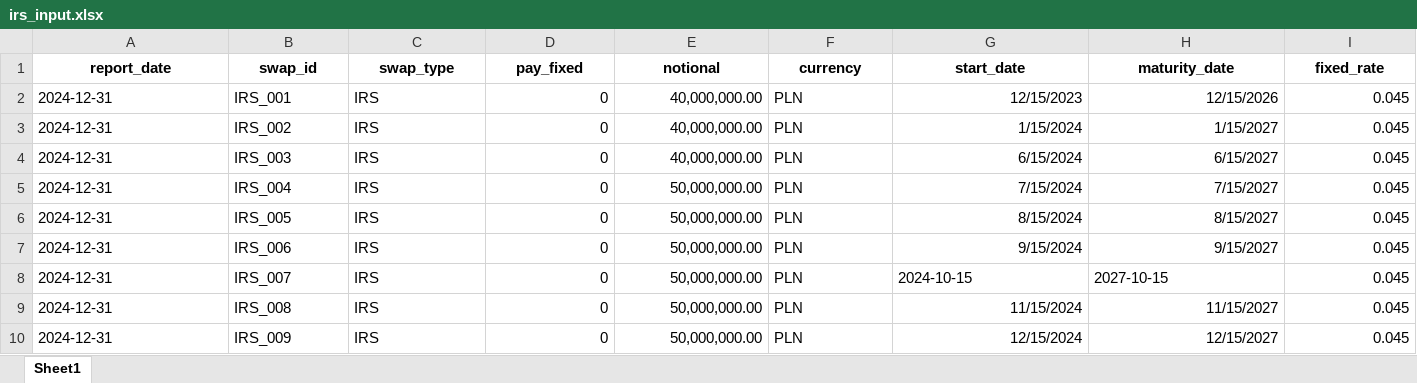
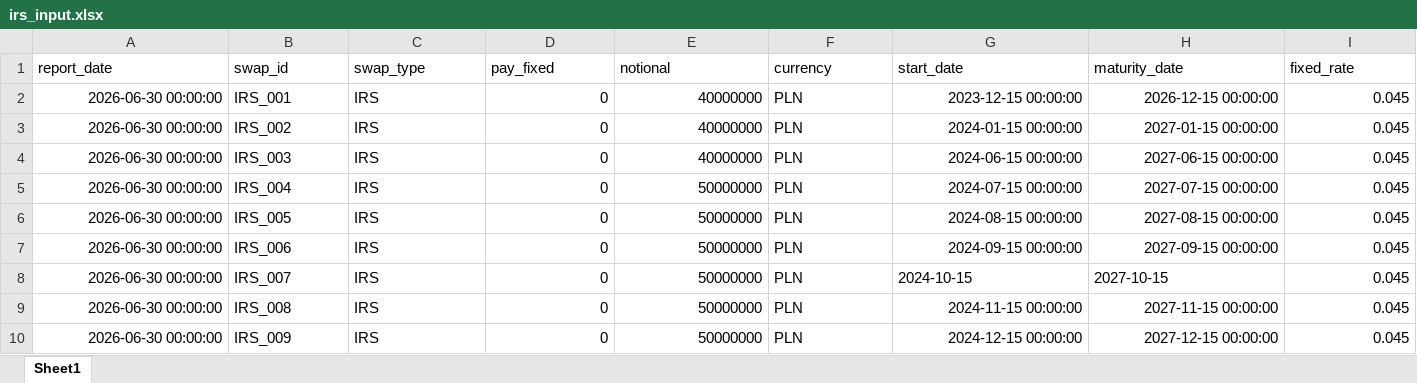
Before and after one commit to dzimius/LabBank, an Excel workbook: ir_derivatives/input/irs_input.xlsx, sheet Sheet1, drawn as a sheet; only a part is shown; values as stored, in another font and other column widths than the file's, no borders; the diff covers the shown part only; the diff names each change by its address in the sheet, - before the commit and + after, or states it on an @@ line.

```diff
--- a/ir_derivatives/input/irs_input.xlsx (sheet Sheet1)
+++ b/ir_derivatives/input/irs_input.xlsx (sheet Sheet1)
@@ A1:I1 bold: on → off, alignment: center → left @@
-A2:A10 (report_date): 2024-12-31
+A2:A10 (report_date): 2026-06-30 00:00:00
-E2:E4 (notional): 40,000,000.00
+E2:E4 (notional): 40000000
-G2 (start_date): 12/15/2023
+G2 (start_date): 2023-12-15 00:00:00
-H2 (maturity_date): 12/15/2026
+H2 (maturity_date): 2026-12-15 00:00:00
-G3 (start_date): 1/15/2024
+G3 (start_date): 2024-01-15 00:00:00
-H3 (maturity_date): 1/15/2027
+H3 (maturity_date): 2027-01-15 00:00:00
-G4 (start_date): 6/15/2024
+G4 (start_date): 2024-06-15 00:00:00
-H4 (maturity_date): 6/15/2027
+H4 (maturity_date): 2027-06-15 00:00:00
-E5:E10 (notional): 50,000,000.00
+E5:E10 (notional): 50000000
-G5 (start_date): 7/15/2024
+G5 (start_date): 2024-07-15 00:00:00
-H5 (maturity_date): 7/15/2027
+H5 (maturity_date): 2027-07-15 00:00:00
-G6 (start_date): 8/15/2024
+G6 (start_date): 2024-08-15 00:00:00
-H6 (maturity_date): 8/15/2027
+H6 (maturity_date): 2027-08-15 00:00:00
-G7 (start_date): 9/15/2024
+G7 (start_date): 2024-09-15 00:00:00
-H7 (maturity_date): 9/15/2027
+H7 (maturity_date): 2027-09-15 00:00:00
-G9 (start_date): 11/15/2024
+G9 (start_date): 2024-11-15 00:00:00
-H9 (maturity_date): 11/15/2027
+H9 (maturity_date): 2027-11-15 00:00:00
-G10 (start_date): 12/15/2024
+G10 (start_date): 2024-12-15 00:00:00
-H10 (maturity_date): 12/15/2027
+H10 (maturity_date): 2027-12-15 00:00:00
```
Also changed, not shown: cell formats elsewhere in this sheet, balance_gen_add_data/input/dep_beh_models_ir.xlsx, balance_generate/input_data/bank_data.xlsx, 6 other files.
